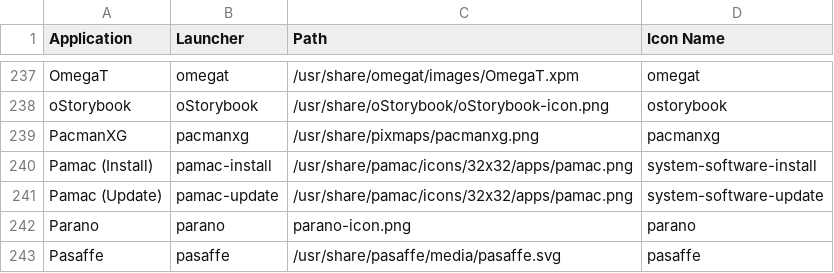
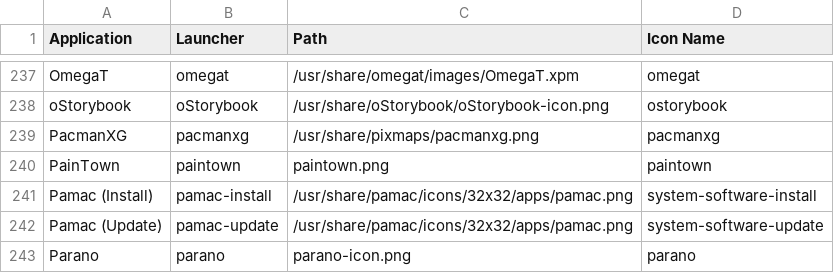
Before and after one commit to Foggalong/hardcode-fixer, a CSV file: tofix.csv, drawn as a sheet; only a part is shown, gaps mark what is left out; the shorter side is filled out with more unchanged rows.

Commit message:
Fix for Paintown

```diff
--- a/tofix.csv
+++ b/tofix.csv
@@ -239,2 +239,3 @@ oStorybook,oStorybook,/usr/share/oStorybook/oStorybook-icon.png,ostorybook
 PacmanXG,pacmanxg,/usr/share/pixmaps/pacmanxg.png,pacmanxg
+PainTown,paintown,paintown.png,paintown
 Pamac (Install),pamac-install,/usr/share/pamac/icons/32x32/apps/pamac.png,system-software-install
```
